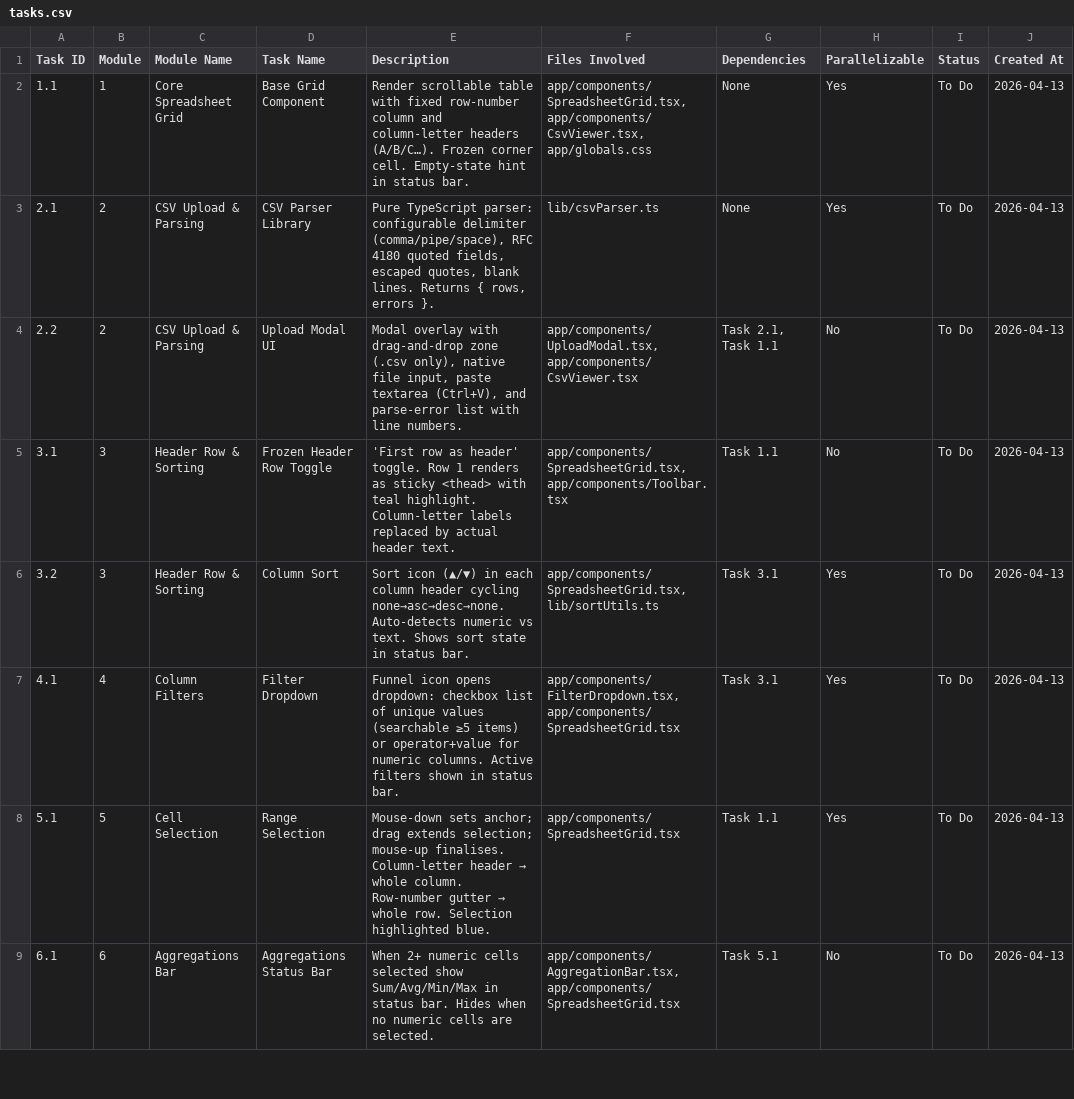
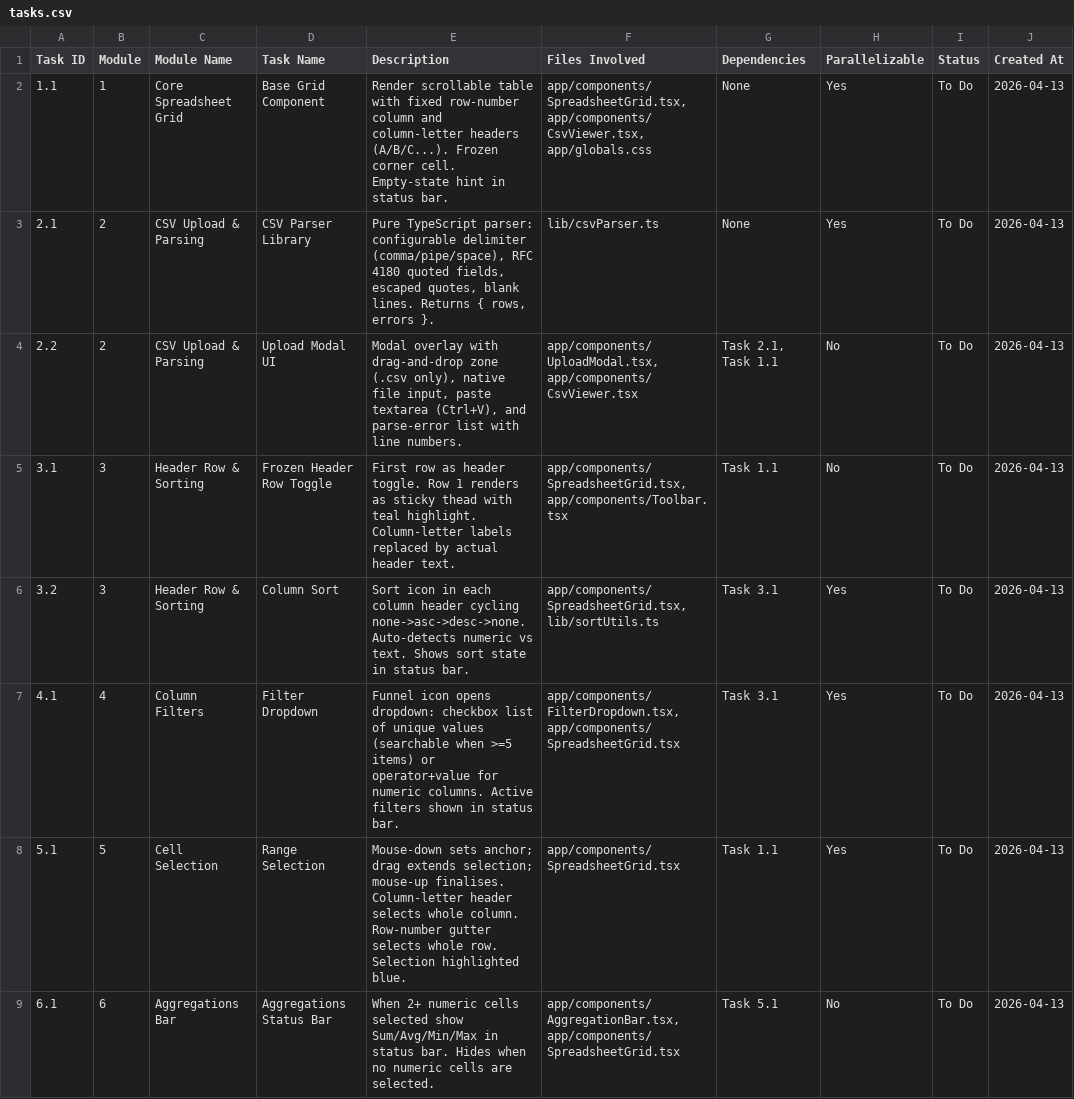
Before and after one commit to anshulsahni/csvpreview, a CSV file: tasks.csv, drawn as a sheet; only a part is shown; the diff covers the shown part only; the diff names each change by its address in the sheet, - before the commit and + after, or states it on an @@ line.

```diff
--- a/tasks.csv
+++ b/tasks.csv
-E2 (Description): …column-letter headers (A/B/C…). Frozen corner…
+E2 (Description): …column-letter headers (A/B/C...). Frozen corner…
-E5 (Description): 'First row as header' toggle. Row 1 renders as sticky <thead> with teal…
+E5 (Description): First row as header toggle. Row 1 renders as sticky thead with teal…
-E6 (Description): Sort icon (▲/▼) in each column header cycling none→asc→desc→none. Auto-detects numeric…
+E6 (Description): Sort icon in each column header cycling none->asc->desc->none. Auto-detects numeric…
-E7 (Description): …values (searchable ≥5 items) or…
+E7 (Description): …values (searchable when >=5 items) or…
@@ E8 (Description): …Column-letter header → whole column. Row-number gutter → whole row.… → …Column-letter header selects whole column. Row-number gutter selects whole row.… @@
```
Also changed, not shown: 6 edited cells elsewhere in this file.
